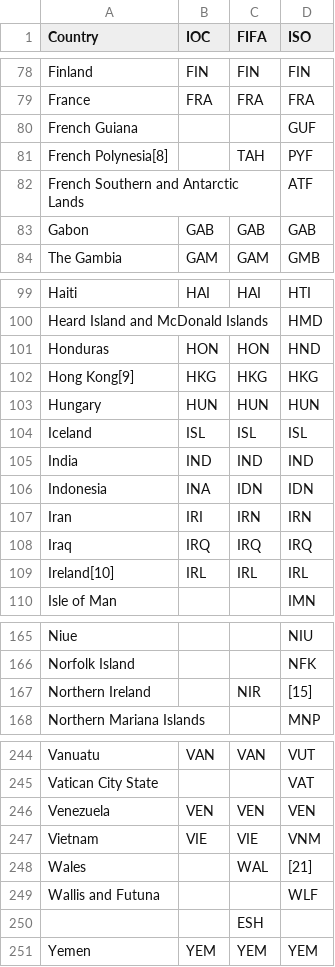
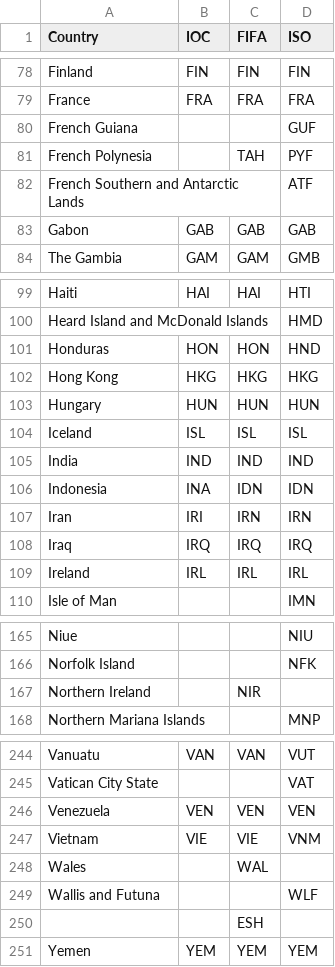
Before and after one commit to dataculturegroup/our-cup, a CSV file: worldcup/data/ioc-fifa-iso-alpha3.csv, drawn as a sheet; only a part is shown, gaps mark what is left out; the diff covers the shown part only.

Commit message:
cleaner country names

```diff
--- a/worldcup/data/ioc-fifa-iso-alpha3.csv
+++ b/worldcup/data/ioc-fifa-iso-alpha3.csv
@@ -80,3 +80,3 @@ France,FRA,FRA,FRA,
 French Guiana,,,GUF,
-French Polynesia[8],,TAH,PYF,
+French Polynesia,,TAH,PYF,
 French Southern and Antarctic Lands,,,ATF,
@@ -101,3 +101,3 @@ Heard Island and McDonald Islands,,,HMD,
 Honduras,HON,HON,HND,
-Hong Kong[9],HKG,HKG,HKG,
+Hong Kong,HKG,HKG,HKG,
 Hungary,HUN,HUN,HUN,
@@ -108,3 +108,3 @@ Iran,IRI,IRN,IRN,
 Iraq,IRQ,IRQ,IRQ,
-Ireland[10],IRL,IRL,IRL,
+Ireland,IRL,IRL,IRL,
 Isle of Man,,,IMN,
@@ -166,3 +166,3 @@ Niue,,,NIU,
 Norfolk Island,,,NFK,
-Northern Ireland,,NIR,[15],
+Northern Ireland,,NIR,,
 Northern Mariana Islands,,,MNP,
@@ -247,3 +247,3 @@ Venezuela,VEN,VEN,VEN,
 Vietnam,VIE,VIE,VNM,
-Wales,,WAL,[21],
+Wales,,WAL,,
 Wallis and Futuna,,,WLF,
```
Also changed, not shown: 16 edited cells elsewhere in this file.
